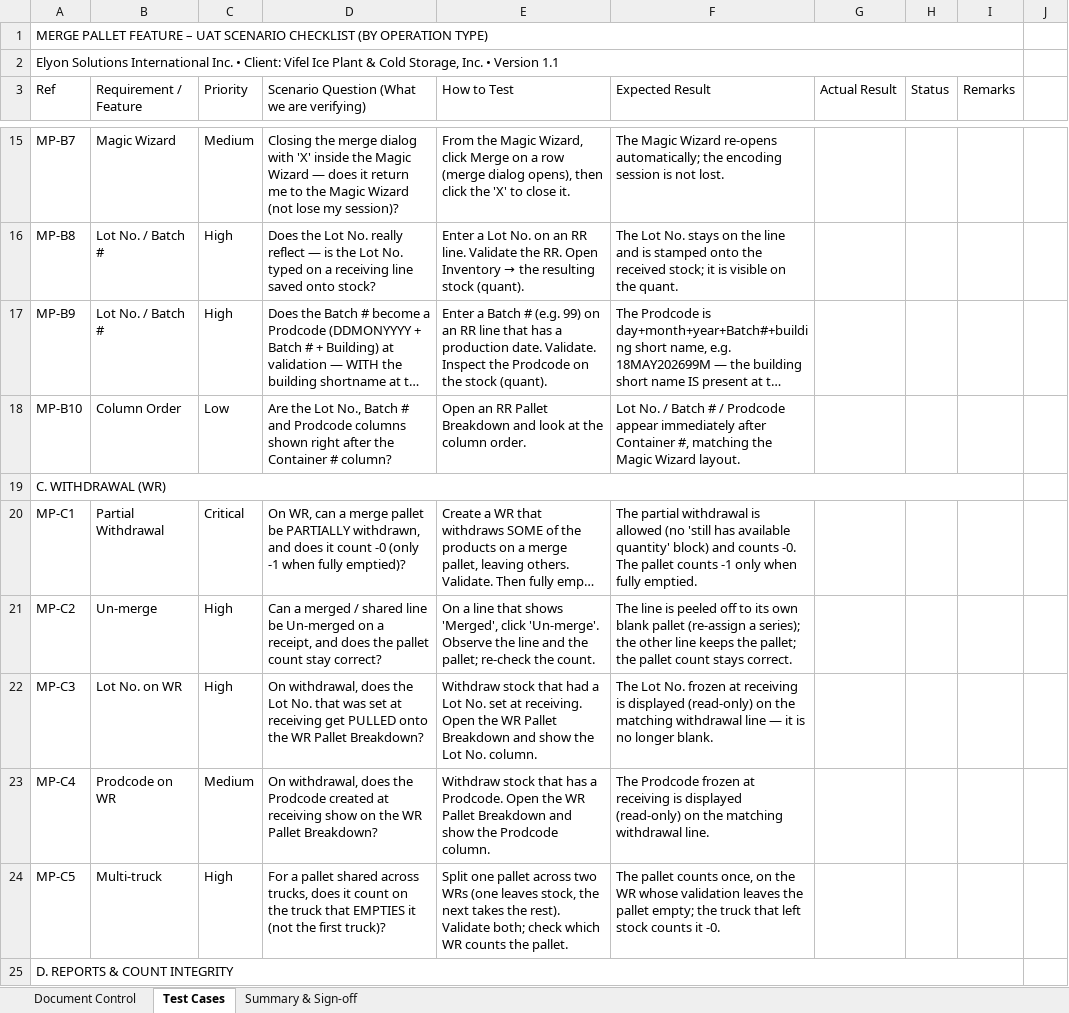
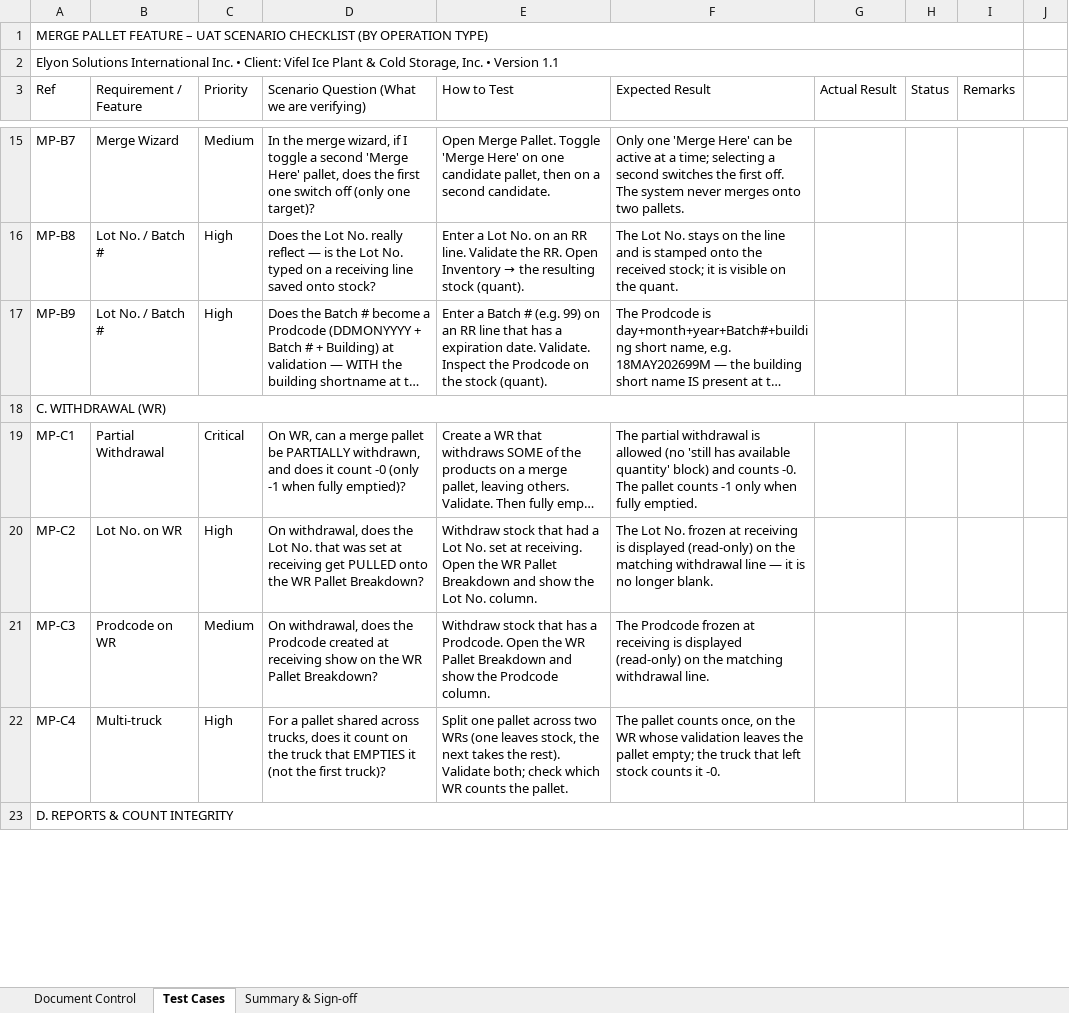
Before and after one commit to elyon-github/vifel-20250717, an Excel workbook: ai_context/uat/VIFEL_Merge_Pallet_UAT_Test_Script.xlsx, sheet Test Cases, drawn as a sheet; only a part is shown, gaps mark what is left out; long unchanged cells end in …; values as stored, in another font and other column widths than the file's, no cell formats; conditional formats not drawn; removed rows and columns are numbered as before the commit, all else as after; the diff covers the shown part only; the diff names each change by its address in the sheet, - before the commit and + after, or states it on an @@ line.

Commit message:
Docs and SA scripts: revised merge blueprint, manual/UAT updates, SA fixes
- Blueprint: replace the To-Be PDF with the revised .docx/.pdf pair; update build_blueprint.js
- Manual: refresh the Merge Pallet manual and Client Specific Requirement manual;
  update annotate.py and build_manual.js; add the Fixed Merge Pallet and PSI Support screenshot
- UAT: update the Merge Pallet UAT test script
- Server actions: add SA325 next-operation move location fix, SA348 same-package dup fix,
  SA375 scoped sync guard, the CDO lost-series recovery script, and SA325/SA375 backups
- Add Vifel Report References (client inventory report samples and Elyon logo)

```diff
--- a/ai_context/uat/VIFEL_Merge_Pallet_UAT_Test_Script.xlsx (sheet Test Cases)
+++ b/ai_context/uat/VIFEL_Merge_Pallet_UAT_Test_Script.xlsx (sheet Test Cases)
-B15 (Requirement / Feature): Magic Wizard
+B15 (Requirement / Feature): Merge Wizard
-D15: Closing the merge dialog with 'X' inside the Magic Wizard — does it return me to the Magic Wizard (not lose my session)?
+D15: In the merge wizard, if I toggle a second 'Merge Here' pallet, does the first one switch off (only one target)?
-E15 (How to Test): From the Magic Wizard, click Merge on a row (merge dialog opens), then click the 'X' to close it.
+E15 (How to Test): Open Merge Pallet. Toggle 'Merge Here' on one candidate pallet, then on a second candidate.
-F15 (Expected Result): The Magic Wizard re-opens automatically; the encoding session is not lost.
+F15 (Expected Result): Only one 'Merge Here' can be active at a time; selecting a second switches the first off. The system never merges onto two pallets.
-E17 (How to Test): …has a production date. Validate.…
+E17 (How to Test): …has a expiration date. Validate.…
-row 18: MP-B10 | Column Order | Low | Are the Lot No., Batch # and Prodcode columns shown right after the Container # column? | Open an RR Pallet Breakdown and look at the column order. | Lot No. / Batch # / Prodcode appear immediately after Container #, matching the Magic Wizard layout.
-B20 (Requirement / Feature): Un-merge
+B20 (Requirement / Feature): Lot No. on WR
-D20: Can a merged / shared line be Un-merged on a receipt, and does the pallet count stay correct?
+D20: On withdrawal, does the Lot No. that was set at receiving get PULLED onto the WR Pallet Breakdown?
-E20 (How to Test): On a line that shows 'Merged', click 'Un-merge'. Observe the line and the pallet; re-check the count.
+E20 (How to Test): Withdraw stock that had a Lot No. set at receiving. Open the WR Pallet Breakdown and show the Lot No. column.
-F20 (Expected Result): The line is peeled off to its own blank pallet (re-assign a series); the other line keeps the pallet; the pallet count stays correct.
+F20 (Expected Result): The Lot No. frozen at receiving is displayed (read-only) on the matching withdrawal line — it is no longer blank.
-B21 (Requirement / Feature): Lot No. on WR
+B21 (Requirement / Feature): Prodcode on WR
-C21 (Priority): High
+C21 (Priority): Medium
-D21: …does the Lot No. that was set at receiving get PULLED onto the WR…
+D21: …does the Prodcode created at receiving show on the WR…
-E21 (How to Test): …stock that had a Lot No. set at receiving. Open the WR Pallet Breakdown and show the Lot No. column.
+E21 (How to Test): …stock that has a Prodcode. Open the WR Pallet Breakdown and show the Prodcode column.
-F21 (Expected Result): The Lot No. frozen at receiving is displayed (read-only) on the matching withdrawal line — it is no longer blank.
+F21 (Expected Result): The Prodcode frozen at receiving is displayed (read-only) on the matching withdrawal line.
-row 23: MP-C4 | Prodcode on WR | Medium | On withdrawal, does the Prodcode created at receiving show on the WR Pallet Breakdown? | Withdraw stock that has a Prodcode. Open the WR Pallet Breakdown and show the Prodcode column. | The Prodcode frozen at receiving is displayed (read-only) on the matching withdrawal line.
-A22 (Ref): MP-C5
+A22 (Ref): MP-C4
```
Also changed, not shown: 6 added rows, 1 removed row and 43 edited cells elsewhere in this sheet, sheet Summary & Sign-off, cell formats, 19 other files.
